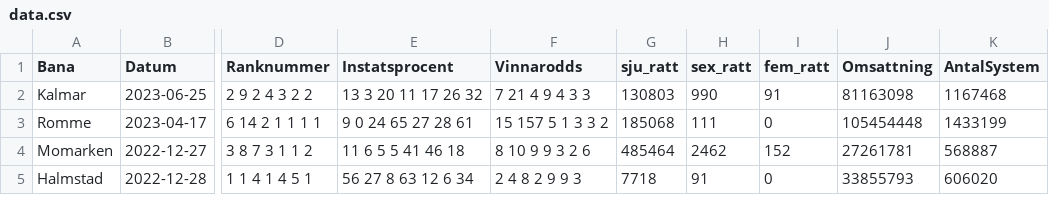
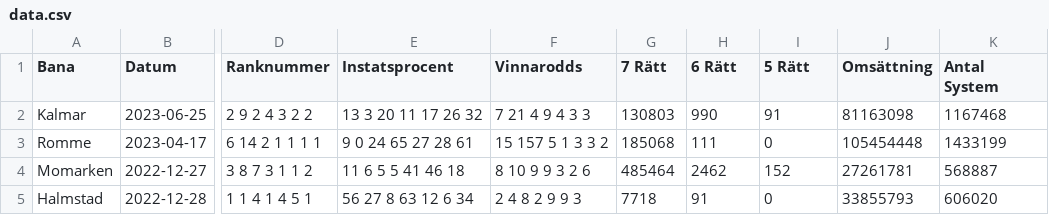
Before and after one commit to cniclas/v75_stats, a CSV file: data/data.csv, drawn as a sheet; only a part is shown, gaps mark what is left out; the diff names each change by its address in the sheet, - before the commit and + after, or states it on an @@ line.

```diff
--- a/data/data.csv
+++ b/data/data.csv
-G1: sju_ratt
+G1: 7 Rätt
-H1: sex_ratt
+H1: 6 Rätt
-I1: fem_ratt
+I1: 5 Rätt
-J1: Omsattning
+J1: Omsättning
-K1: AntalSystem
+K1: Antal System
```
Also changed, not shown: 3 other files.
